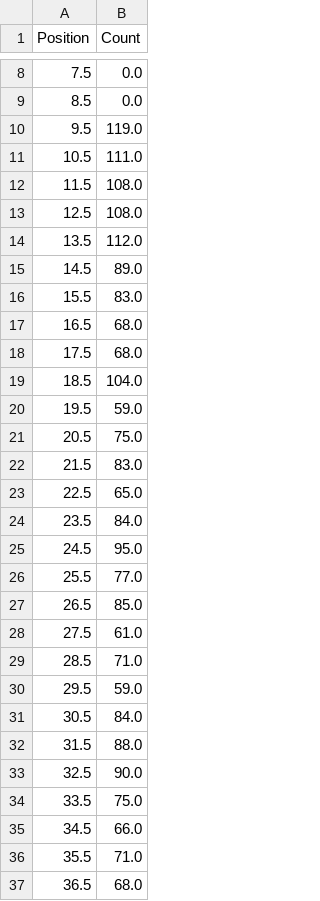
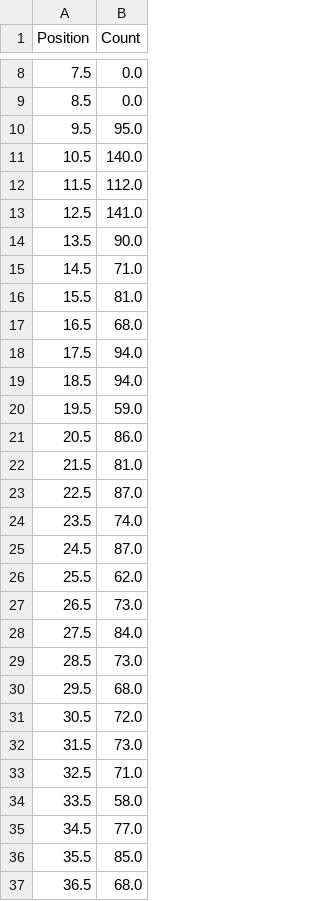
Before and after one commit to tanay2001/EE2703, a CSV file: week6/data.csv, drawn as a sheet; only a part is shown, gaps mark what is left out; the diff covers the shown part only.

Commit message:
week 6 done

```diff
--- a/week6/data.csv
+++ b/week6/data.csv
@@ -9,29 +9,29 @@ Position,Count
 8.5,0.0
-9.5,119.0
-10.5,111.0
-11.5,108.0
-12.5,108.0
-13.5,112.0
-14.5,89.0
-15.5,83.0
+9.5,95.0
+10.5,140.0
+11.5,112.0
+12.5,141.0
+13.5,90.0
+14.5,71.0
+15.5,81.0
 16.5,68.0
-17.5,68.0
-18.5,104.0
+17.5,94.0
+18.5,94.0
 19.5,59.0
-20.5,75.0
-21.5,83.0
-22.5,65.0
-23.5,84.0
-24.5,95.0
-25.5,77.0
-26.5,85.0
-27.5,61.0
-28.5,71.0
-29.5,59.0
-30.5,84.0
-31.5,88.0
-32.5,90.0
-33.5,75.0
-34.5,66.0
-35.5,71.0
+20.5,86.0
+21.5,81.0
+22.5,87.0
+23.5,74.0
+24.5,87.0
+25.5,62.0
+26.5,73.0
+27.5,84.0
+28.5,73.0
+29.5,68.0
+30.5,72.0
+31.5,73.0
+32.5,71.0
+33.5,58.0
+34.5,77.0
+35.5,85.0
 36.5,68.0
```
Also changed, not shown: 62 edited cells elsewhere in this file, 8 other files.
